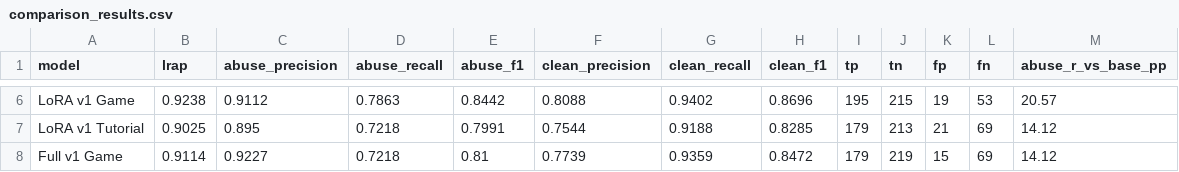
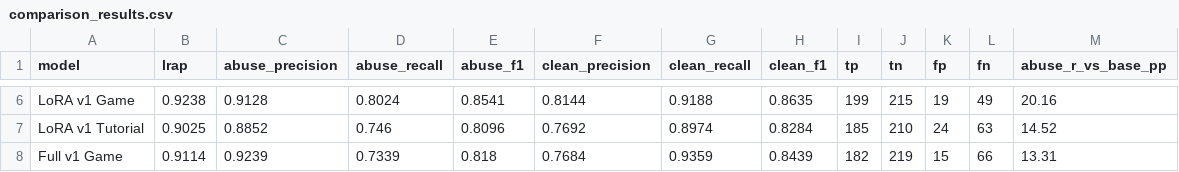
Before and after one commit to SSAFY14-D105/echoforest, a CSV file: 6_Model_Comparison/results/comparison_results.csv, drawn as a sheet; only a part is shown, gaps mark what is left out; the diff covers the shown part only; the diff names each change by its address in the sheet, - before the commit and + after, or states it on an @@ line.

```diff
--- a/6_Model_Comparison/results/comparison_results.csv
+++ b/6_Model_Comparison/results/comparison_results.csv
-C6 (abuse_precision): 0.9112
+C6 (abuse_precision): 0.9128
-D6 (abuse_recall): 0.7863
+D6 (abuse_recall): 0.8024
-E6 (abuse_f1): 0.8442
+E6 (abuse_f1): 0.8541
-F6 (clean_precision): 0.8088
+F6 (clean_precision): 0.8144
-G6 (clean_recall): 0.9402
+G6 (clean_recall): 0.9188
-H6 (clean_f1): 0.8696
+H6 (clean_f1): 0.8635
-I6 (tp): 195
+I6 (tp): 199
-L6 (fn): 53
+L6 (fn): 49
-M6 (abuse_r_vs_base_pp): 20.57
+M6 (abuse_r_vs_base_pp): 20.16
-C7 (abuse_precision): 0.895
+C7 (abuse_precision): 0.8852
-D7 (abuse_recall): 0.7218
+D7 (abuse_recall): 0.746
-E7 (abuse_f1): 0.7991
+E7 (abuse_f1): 0.8096
-F7 (clean_precision): 0.7544
+F7 (clean_precision): 0.7692
-G7 (clean_recall): 0.9188
+G7 (clean_recall): 0.8974
-H7 (clean_f1): 0.8285
+H7 (clean_f1): 0.8284
-I7 (tp): 179
+I7 (tp): 185
-J7 (tn): 213
+J7 (tn): 210
-K7 (fp): 21
+K7 (fp): 24
-L7 (fn): 69
+L7 (fn): 63
-M7 (abuse_r_vs_base_pp): 14.12
+M7 (abuse_r_vs_base_pp): 14.52
-C8 (abuse_precision): 0.9227
+C8 (abuse_precision): 0.9239
-D8 (abuse_recall): 0.7218
+D8 (abuse_recall): 0.7339
-E8 (abuse_f1): 0.81
+E8 (abuse_f1): 0.818
-F8 (clean_precision): 0.7739
+F8 (clean_precision): 0.7684
-H8 (clean_f1): 0.8472
+H8 (clean_f1): 0.8439
-I8 (tp): 179
+I8 (tp): 182
-L8 (fn): 69
+L8 (fn): 66
-M8 (abuse_r_vs_base_pp): 14.12
+M8 (abuse_r_vs_base_pp): 13.31
```
Also changed, not shown: 1 added row, 1 removed row and 49 edited cells elsewhere in this file, 48 other files.
